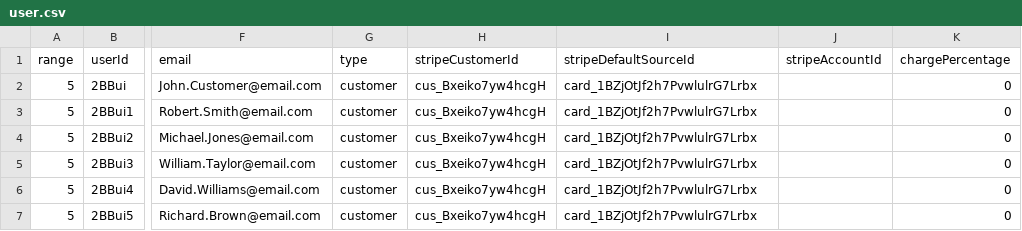
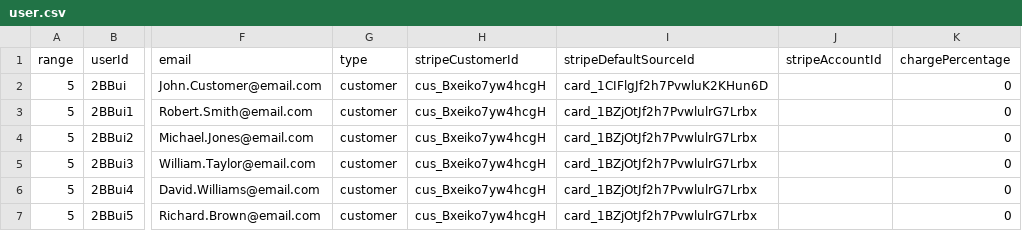
Before and after one commit to GmeduoyeClaymore/viewserver, a CSV file: viewserver-shotgun/src/main/resources/data/user.csv, drawn as a sheet; only a part is shown, gaps mark what is left out; the diff names each change by its address in the sheet, - before the commit and + after, or states it on an @@ line.

```diff
--- a/viewserver-shotgun/src/main/resources/data/user.csv
+++ b/viewserver-shotgun/src/main/resources/data/user.csv
-I2 (stripeDefaultSourceId): card_1BZjOtJf2h7PvwlulrG7Lrbx
+I2 (stripeDefaultSourceId): card_1CIFlgJf2h7PvwluK2KHun6D
```
Also changed, not shown: viewserver-shotgun/src/main/resources/data/contentTypes.csv, viewserver-shotgun/src/main/resources/data/delivery.csv, 45 other files.
